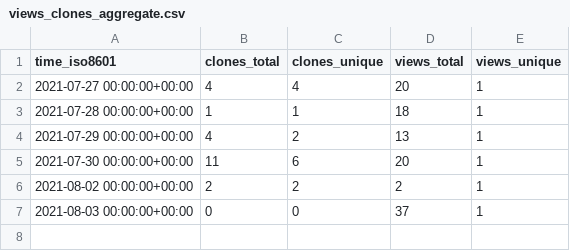
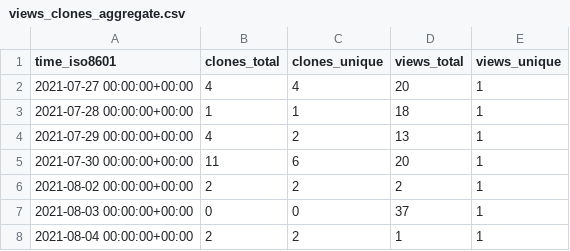
Before and after one commit to jscirone/test_repository, a CSV file: jscirone/test_repository/ghrs-data/views_clones_aggregate.csv, drawn as a sheet.

```diff
--- a/jscirone/test_repository/ghrs-data/views_clones_aggregate.csv
+++ b/jscirone/test_repository/ghrs-data/views_clones_aggregate.csv
@@ -7 +7,2 @@ time_iso8601,clones_total,clones_unique,views_total,views_unique
 2021-08-03 00:00:00+00:00,0,0,37,1
+2021-08-04 00:00:00+00:00,2,2,1,1
```
Also changed, not shown: 1 other file.
